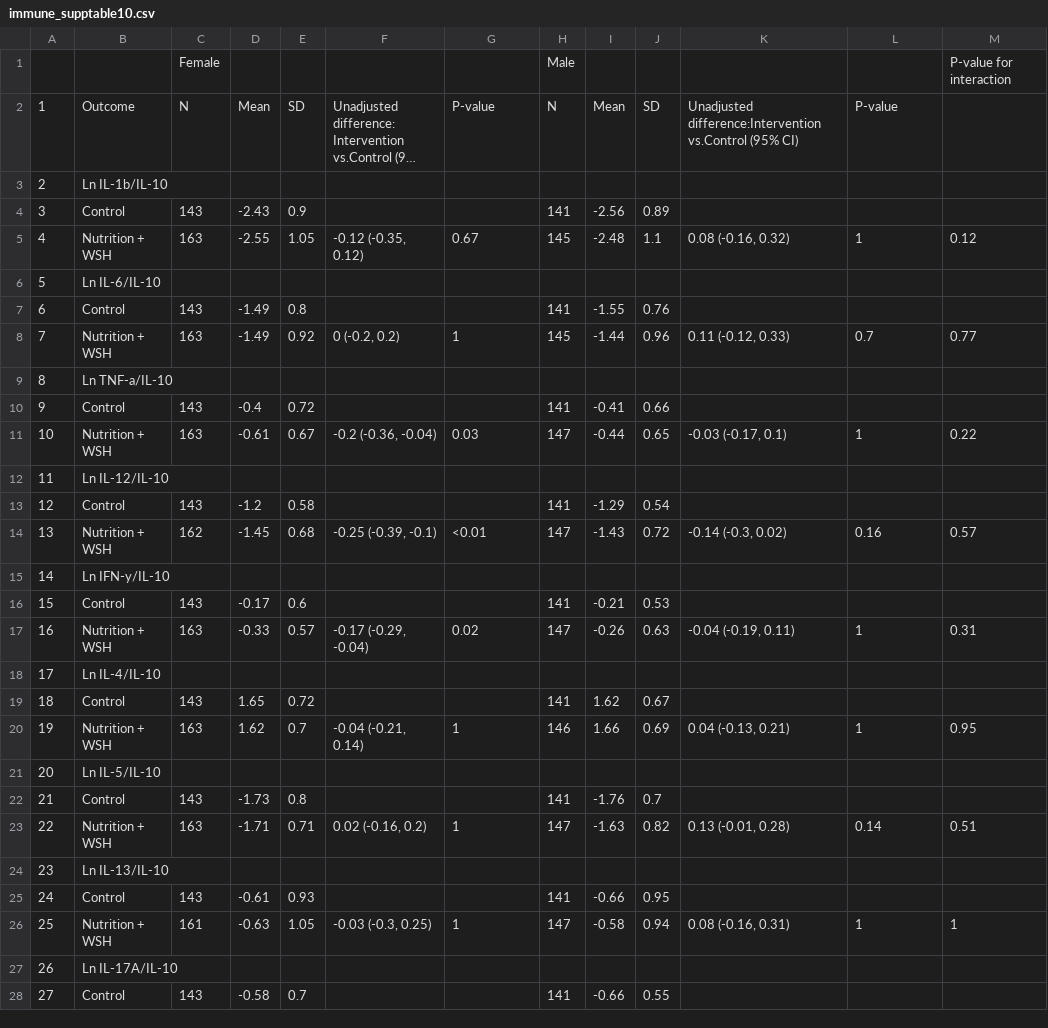
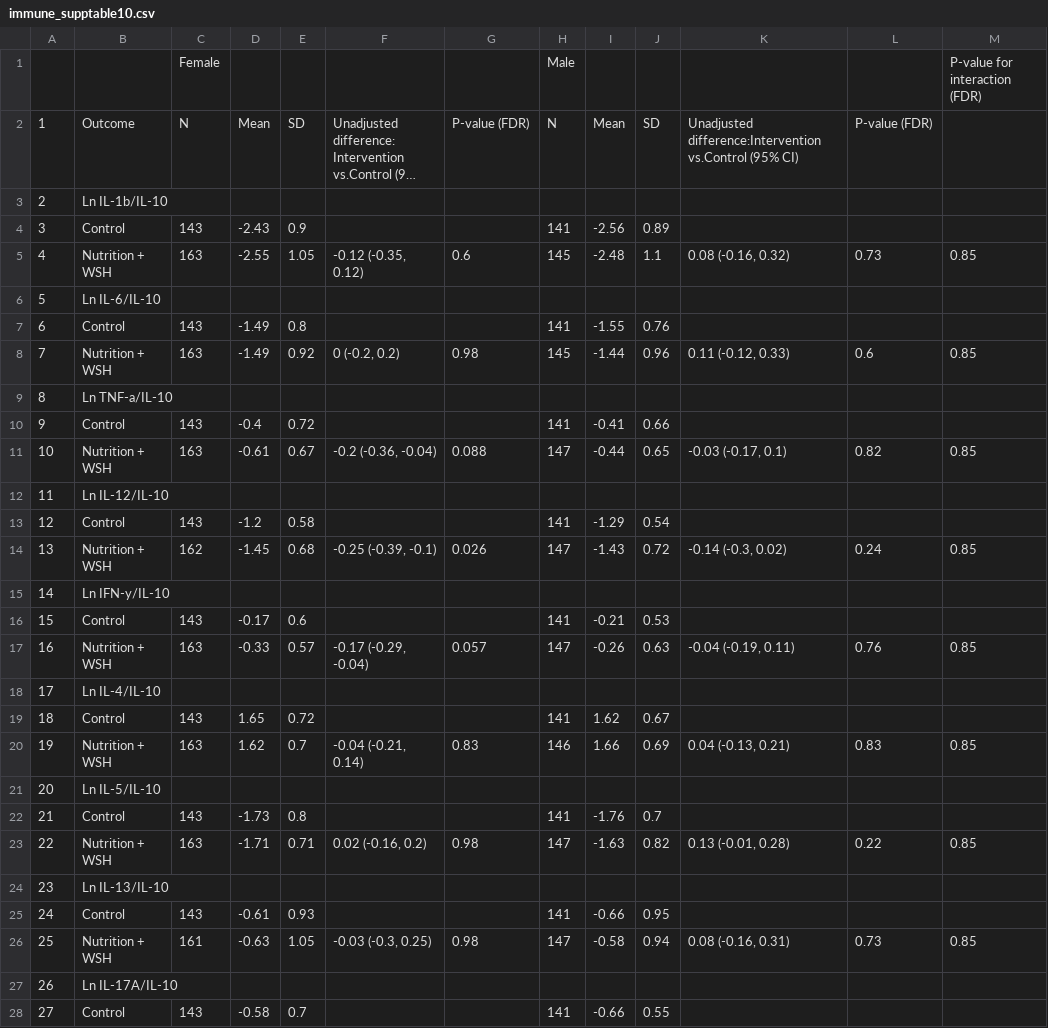
Before and after one commit to washb-eed-substudies/wash-immune, a CSV file: tables/supplementary/immune_supptable10.csv, drawn as a sheet; only a part is shown; long unchanged cells end in …; the diff covers the shown part only; the diff names each change by its address in the sheet, - before the commit and + after, or states it on an @@ line.

```diff
--- a/tables/supplementary/immune_supptable10.csv
+++ b/tables/supplementary/immune_supptable10.csv
-M1: P-value for interaction
+M1: P-value for interaction (FDR)
-G2: P-value
+G2: P-value (FDR)
-L2: P-value
+L2: P-value (FDR)
-G5: 0.67
+G5: 0.6
-L5: 1
+L5: 0.73
-M5: 0.12
+M5: 0.85
-G8: 1
+G8: 0.98
-L8: 0.7
+L8: 0.6
-M8: 0.77
+M8: 0.85
-G11: 0.03
+G11: 0.088
-L11: 1
+L11: 0.82
-M11: 0.22
+M11: 0.85
-G14: <0.01
+G14: 0.026
-L14: 0.16
+L14: 0.24
-M14: 0.57
+M14: 0.85
-G17: 0.02
+G17: 0.057
-L17: 1
+L17: 0.76
-M17: 0.31
+M17: 0.85
-G20: 1
+G20: 0.83
-L20: 1
+L20: 0.83
-M20: 0.95
+M20: 0.85
-G23: 1
+G23: 0.98
-L23: 0.14
+L23: 0.22
-M23: 0.51
+M23: 0.85
-G26: 1
+G26: 0.98
-L26: 1
+L26: 0.73
-M26: 1
+M26: 0.85
```
Also changed, not shown: 60 edited cells elsewhere in this file, tables/supplementary/immune_supptable11.csv, tables/supplementary/immune_supptable12.csv, 14 other files.
